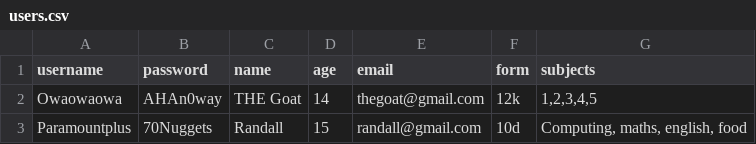
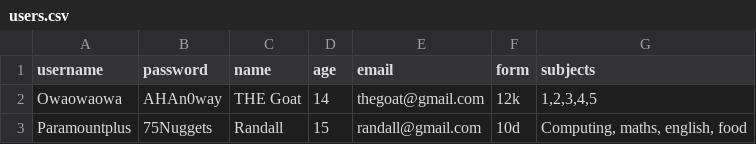
Before and after one commit to Heimdall449/GUIZERO-Login-Page, a CSV file: users.csv, drawn as a sheet.

```diff
--- a/users.csv
+++ b/users.csv
@@ -2,2 +2,2 @@ username,password,name,age,email,form,subjects
 Owaowaowa,AHAn0way,THE Goat,14,thegoat@gmail.com,12k,"1,2,3,4,5"
-Paramountplus,70Nuggets,Randall,15,randall@gmail.com,10d,"Computing, maths, english, food"
+Paramountplus,75Nuggets,Randall,15,randall@gmail.com,10d,"Computing, maths, english, food"
```
Also changed, not shown: 4 other files.
